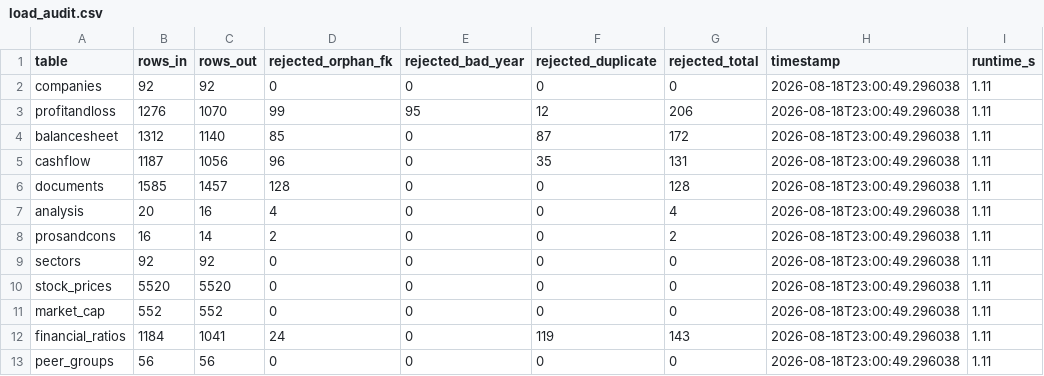
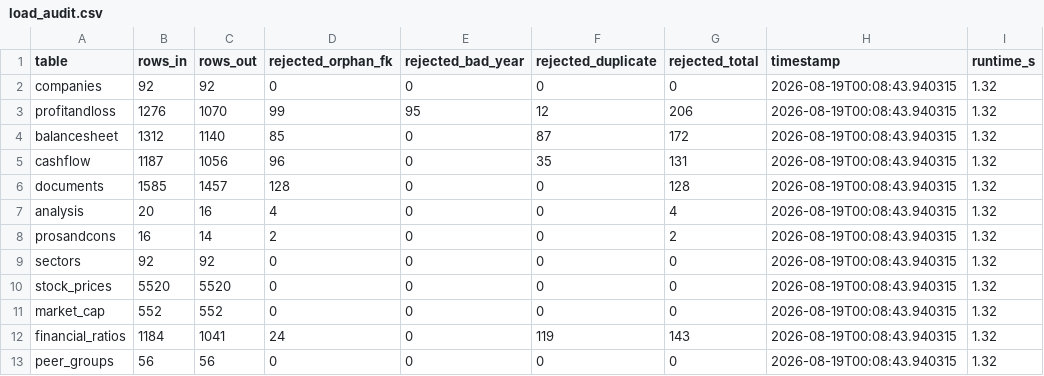
Before and after one commit to 5tack5mith/NIFTY-100-, a CSV file: output/load_audit.csv, drawn as a sheet.

```diff
--- a/output/load_audit.csv
+++ b/output/load_audit.csv
@@ -1,13 +1,13 @@
 table,rows_in,rows_out,rejected_orphan_fk,rejected_bad_year,rejected_duplicate,rejected_total,timestamp,runtime_s
-companies,92,92,0,0,0,0,2026-08-18T23:00:49.296038,1.11
-profitandloss,1276,1070,99,95,12,206,2026-08-18T23:00:49.296038,1.11
-balancesheet,1312,1140,85,0,87,172,2026-08-18T23:00:49.296038,1.11
-cashflow,1187,1056,96,0,35,131,2026-08-18T23:00:49.296038,1.11
-documents,1585,1457,128,0,0,128,2026-08-18T23:00:49.296038,1.11
-analysis,20,16,4,0,0,4,2026-08-18T23:00:49.296038,1.11
-prosandcons,16,14,2,0,0,2,2026-08-18T23:00:49.296038,1.11
-sectors,92,92,0,0,0,0,2026-08-18T23:00:49.296038,1.11
-stock_prices,5520,5520,0,0,0,0,2026-08-18T23:00:49.296038,1.11
-market_cap,552,552,0,0,0,0,2026-08-18T23:00:49.296038,1.11
-financial_ratios,1184,1041,24,0,119,143,2026-08-18T23:00:49.296038,1.11
-peer_groups,56,56,0,0,0,0,2026-08-18T23:00:49.296038,1.11
+companies,92,92,0,0,0,0,2026-08-19T00:08:43.940315,1.32
+profitandloss,1276,1070,99,95,12,206,2026-08-19T00:08:43.940315,1.32
+balancesheet,1312,1140,85,0,87,172,2026-08-19T00:08:43.940315,1.32
+cashflow,1187,1056,96,0,35,131,2026-08-19T00:08:43.940315,1.32
+documents,1585,1457,128,0,0,128,2026-08-19T00:08:43.940315,1.32
+analysis,20,16,4,0,0,4,2026-08-19T00:08:43.940315,1.32
+prosandcons,16,14,2,0,0,2,2026-08-19T00:08:43.940315,1.32
+sectors,92,92,0,0,0,0,2026-08-19T00:08:43.940315,1.32
+stock_prices,5520,5520,0,0,0,0,2026-08-19T00:08:43.940315,1.32
+market_cap,552,552,0,0,0,0,2026-08-19T00:08:43.940315,1.32
+financial_ratios,1184,1041,24,0,119,143,2026-08-19T00:08:43.940315,1.32
+peer_groups,56,56,0,0,0,0,2026-08-19T00:08:43.940315,1.32
```
Also changed, not shown: 5 other files.
